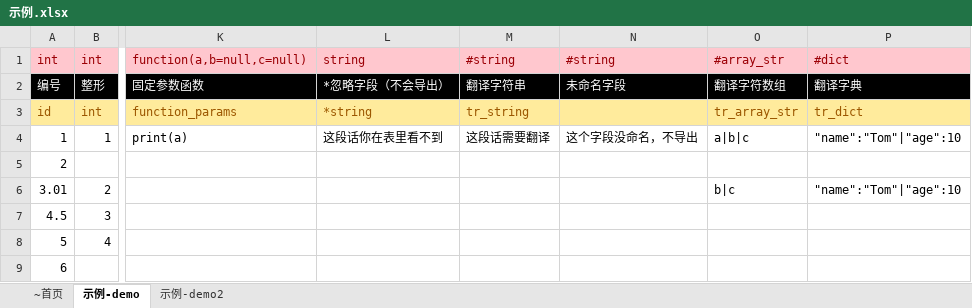
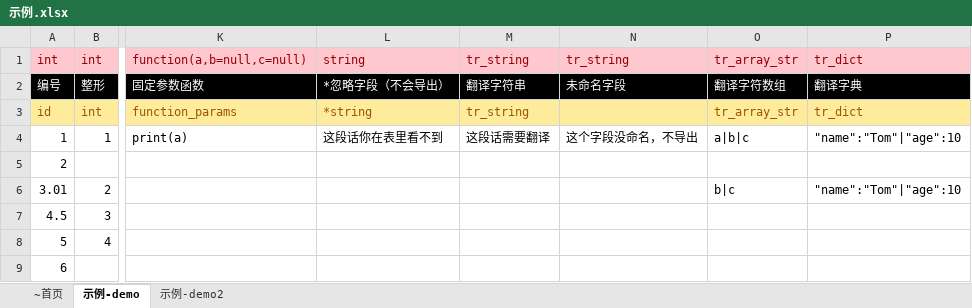
Before and after one commit to kaluluosi/GDExcelExporter, an Excel workbook: src/gd_excelexporter/template/sample/示例.xlsx, sheet 示例-demo, drawn as a sheet; only a part is shown, gaps mark what is left out; values as stored, in another font and other column widths than the file's, no borders; the diff names each change by its address in the sheet, - before the commit and + after, or states it on an @@ line.

```diff
--- a/src/gd_excelexporter/template/sample/示例.xlsx (sheet 示例-demo)
+++ b/src/gd_excelexporter/template/sample/示例.xlsx (sheet 示例-demo)
-M1: #string
+M1: tr_string
-N1: #string
+N1: tr_string
-O1: #array_str
+O1: tr_array_str
-P1: #dict
+P1: tr_dict
```
Also changed, not shown: sheet 示例-demo2, 29 other files.
